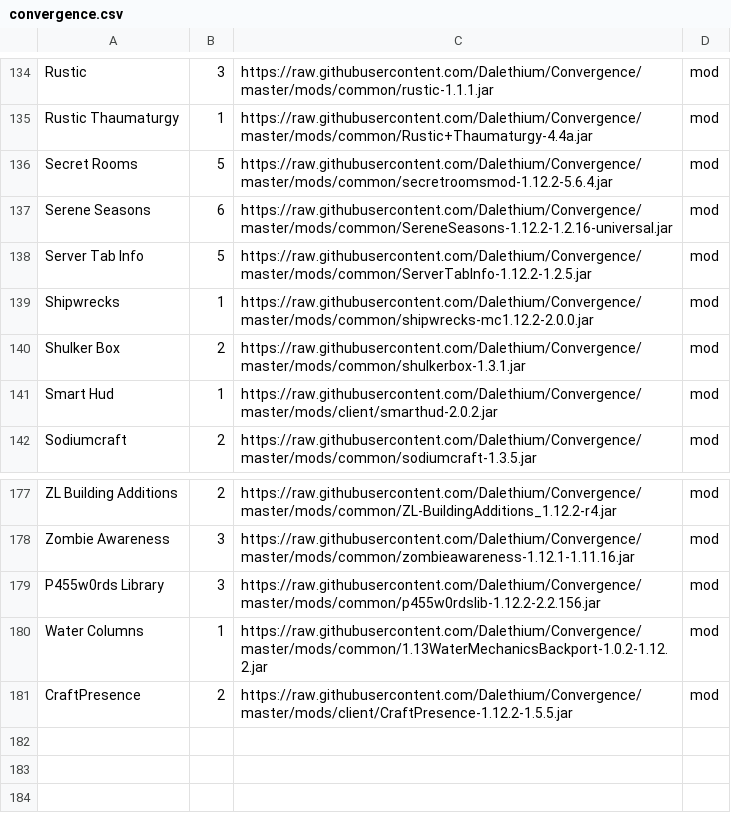
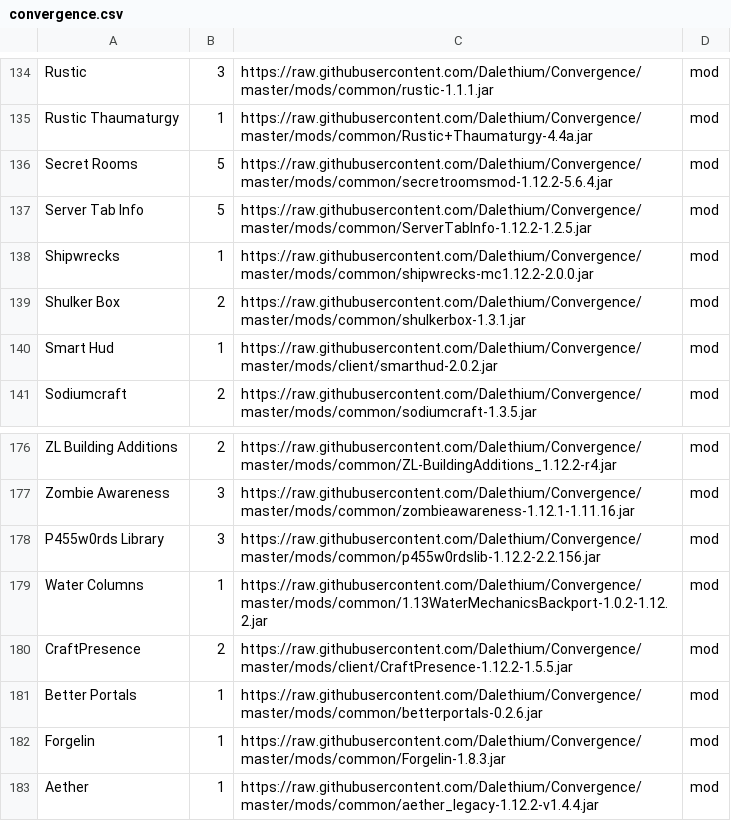
Before and after one commit to Dalethium/Convergence, a CSV file: convergence.csv, drawn as a sheet; only a part is shown, gaps mark what is left out; removed rows and columns are numbered as before the commit, all else as after; the diff names each change by its address in the sheet, - before the commit and + after, or states it on an @@ line.

```diff
--- a/convergence.csv
+++ b/convergence.csv
-row 137: Serene Seasons | 6 | https://raw.githubusercontent.com/Dalethium/Convergence/master/mods/common/SereneSeasons-1.12.2-1.2.16-universal.jar | mod
+row 181: Better Portals | 1 | https://raw.githubusercontent.com/Dalethium/Convergence/master/mods/common/betterportals-0.2.6.jar | mod
+row 182: Forgelin | 1 | https://raw.githubusercontent.com/Dalethium/Convergence/master/mods/common/Forgelin-1.8.3.jar | mod
+row 183: Aether | 1 | https://raw.githubusercontent.com/Dalethium/Convergence/master/mods/common/aether_legacy-1.12.2-v1.4.4.jar | mod
```
Also changed, not shown: 4 other files.
